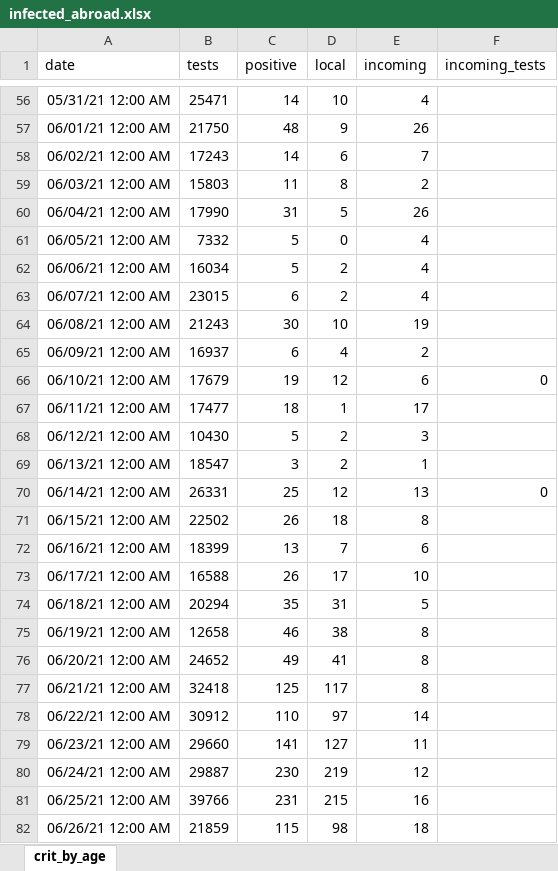
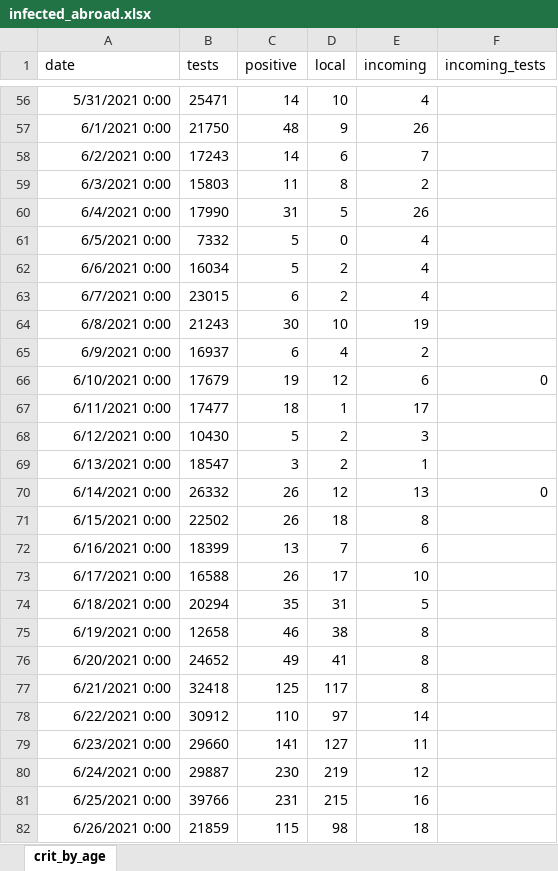
Before and after one commit to yuval-harpaz/covid-19-israel-matlab, an Excel workbook: data/Israel/infected_abroad.xlsx, sheet crit_by_age, drawn as a sheet; only a part is shown, gaps mark what is left out; values as stored, in another font and other column widths than the file's, no borders; the diff covers the shown part only; the diff names each change by its address in the sheet, - before the commit and + after, or states it on an @@ line.

```diff
--- a/data/Israel/infected_abroad.xlsx (sheet crit_by_age)
+++ b/data/Israel/infected_abroad.xlsx (sheet crit_by_age)
-A56 (date): 05/31/21 12:00 AM
+A56 (date): 5/31/2021 0:00
-A57 (date): 06/01/21 12:00 AM
+A57 (date): 6/1/2021 0:00
-A58 (date): 06/02/21 12:00 AM
+A58 (date): 6/2/2021 0:00
-A59 (date): 06/03/21 12:00 AM
+A59 (date): 6/3/2021 0:00
-A60 (date): 06/04/21 12:00 AM
+A60 (date): 6/4/2021 0:00
-A61 (date): 06/05/21 12:00 AM
+A61 (date): 6/5/2021 0:00
-A62 (date): 06/06/21 12:00 AM
+A62 (date): 6/6/2021 0:00
-A63 (date): 06/07/21 12:00 AM
+A63 (date): 6/7/2021 0:00
-A64 (date): 06/08/21 12:00 AM
+A64 (date): 6/8/2021 0:00
-A65 (date): 06/09/21 12:00 AM
+A65 (date): 6/9/2021 0:00
-A66 (date): 06/10/21 12:00 AM
+A66 (date): 6/10/2021 0:00
-A67 (date): 06/11/21 12:00 AM
+A67 (date): 6/11/2021 0:00
-A68 (date): 06/12/21 12:00 AM
+A68 (date): 6/12/2021 0:00
-A69 (date): 06/13/21 12:00 AM
+A69 (date): 6/13/2021 0:00
-A70 (date): 06/14/21 12:00 AM
+A70 (date): 6/14/2021 0:00
-B70 (tests): 26331
+B70 (tests): 26332
-C70 (positive): 25
+C70 (positive): 26
-A71 (date): 06/15/21 12:00 AM
+A71 (date): 6/15/2021 0:00
-A72 (date): 06/16/21 12:00 AM
+A72 (date): 6/16/2021 0:00
-A73 (date): 06/17/21 12:00 AM
+A73 (date): 6/17/2021 0:00
-A74 (date): 06/18/21 12:00 AM
+A74 (date): 6/18/2021 0:00
-A75 (date): 06/19/21 12:00 AM
+A75 (date): 6/19/2021 0:00
-A76 (date): 06/20/21 12:00 AM
+A76 (date): 6/20/2021 0:00
-A77 (date): 06/21/21 12:00 AM
+A77 (date): 6/21/2021 0:00
-A78 (date): 06/22/21 12:00 AM
+A78 (date): 6/22/2021 0:00
-A79 (date): 06/23/21 12:00 AM
+A79 (date): 6/23/2021 0:00
-A80 (date): 06/24/21 12:00 AM
+A80 (date): 6/24/2021 0:00
-A81 (date): 06/25/21 12:00 AM
+A81 (date): 6/25/2021 0:00
-A82 (date): 06/26/21 12:00 AM
+A82 (date): 6/26/2021 0:00
```
Also changed, not shown: 106 edited cells elsewhere in this sheet, 13 other files.
